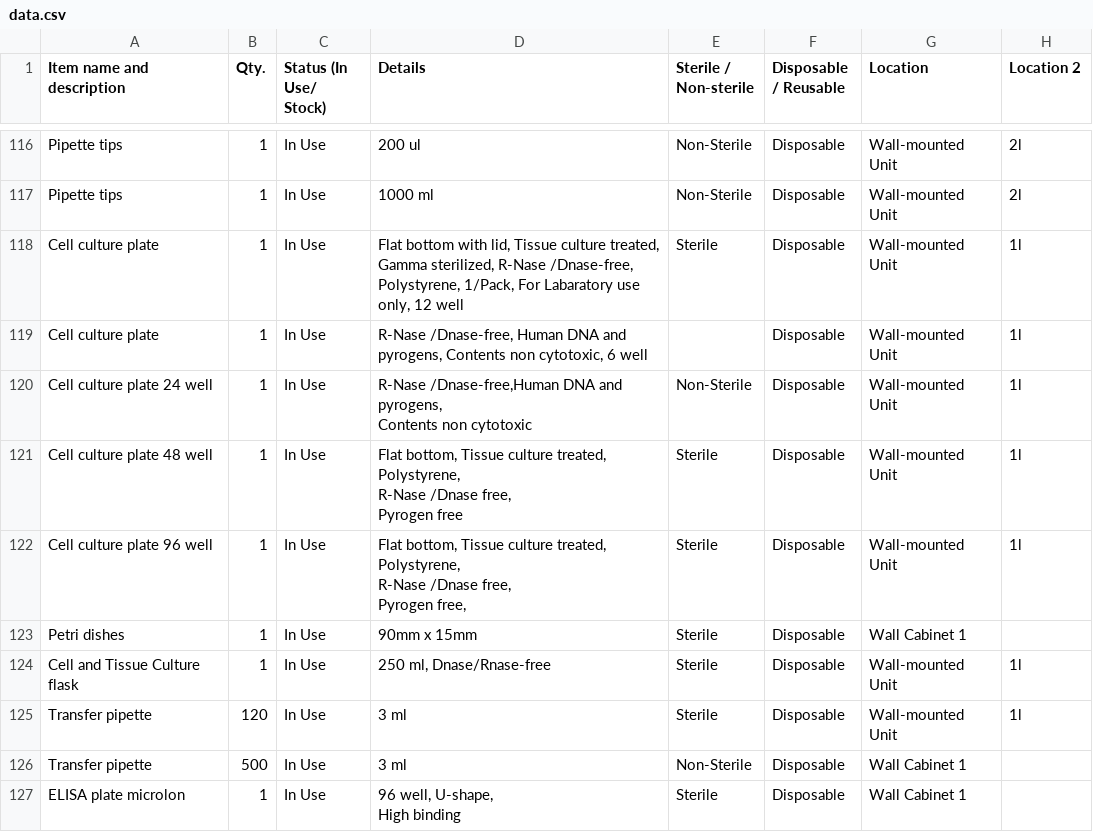
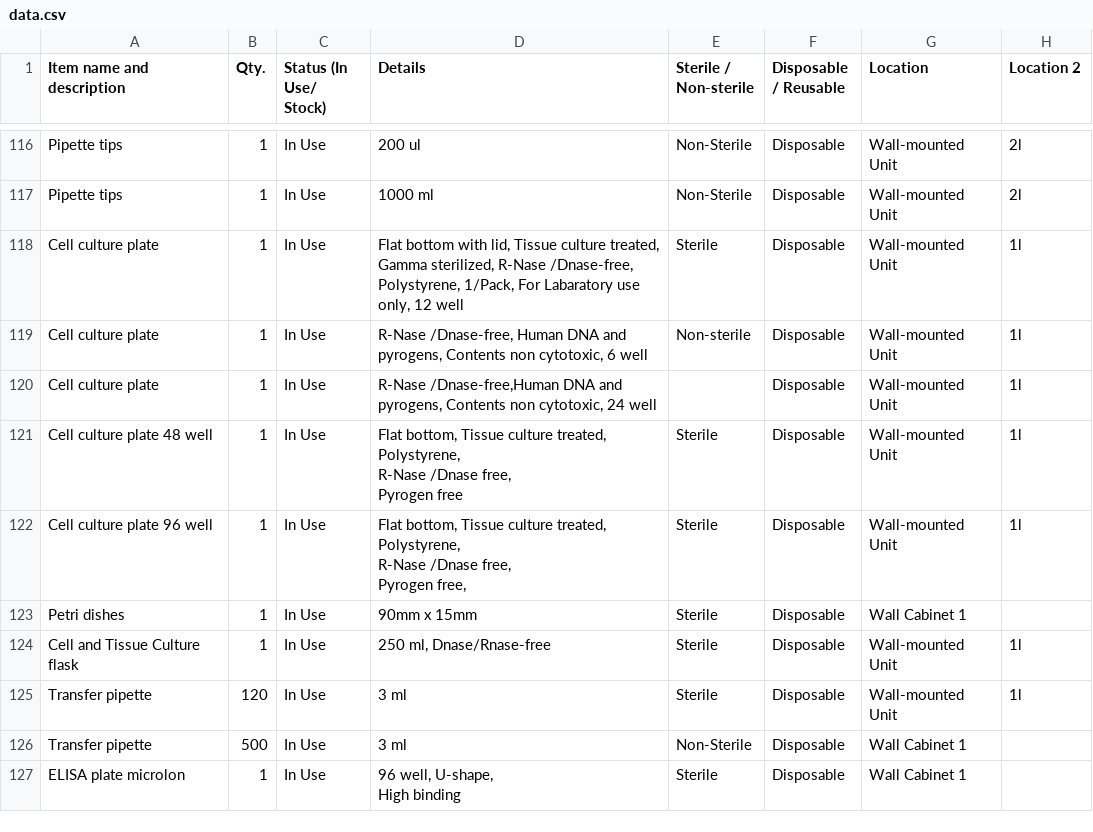
Before and after one commit to mane-poghosyan/lab-inventory, a CSV file: data.csv, drawn as a sheet; only a part is shown, gaps mark what is left out.

Commit message:
Update inventory via Admin panel

```diff
--- a/data.csv
+++ b/data.csv
@@ -118,5 +118,4 @@ Item name and description,Qty.,Status (In Use/ Stock),Details,Sterile / Non-ster
 "Cell culture plate",1,"In Use","Flat bottom with lid, Tissue culture treated, Gamma sterilized, R-Nase /Dnase-free, Polystyrene, 1/Pack, For Labaratory use only, 12 well","Sterile","Disposable","Wall-mounted Unit","1l"
-"Cell culture plate",1,"In Use","R-Nase /Dnase-free, Human DNA and pyrogens, Contents non cytotoxic, 6 well","","Disposable","Wall-mounted Unit","1l"
-"Cell culture plate 24 well",1,"In Use","R-Nase /Dnase-free,Human DNA and pyrogens,
-Contents non cytotoxic","Non-Sterile","Disposable","Wall-mounted Unit","1l"
+"Cell culture plate",1,"In Use","R-Nase /Dnase-free, Human DNA and pyrogens, Contents non cytotoxic, 6 well","Non-sterile","Disposable","Wall-mounted Unit","1l"
+"Cell culture plate",1,"In Use","R-Nase /Dnase-free,Human DNA and pyrogens, Contents non cytotoxic, 24 well","","Disposable","Wall-mounted Unit","1l"
 "Cell culture plate 48 well",1,"In Use","Flat bottom, Tissue culture treated,
```
